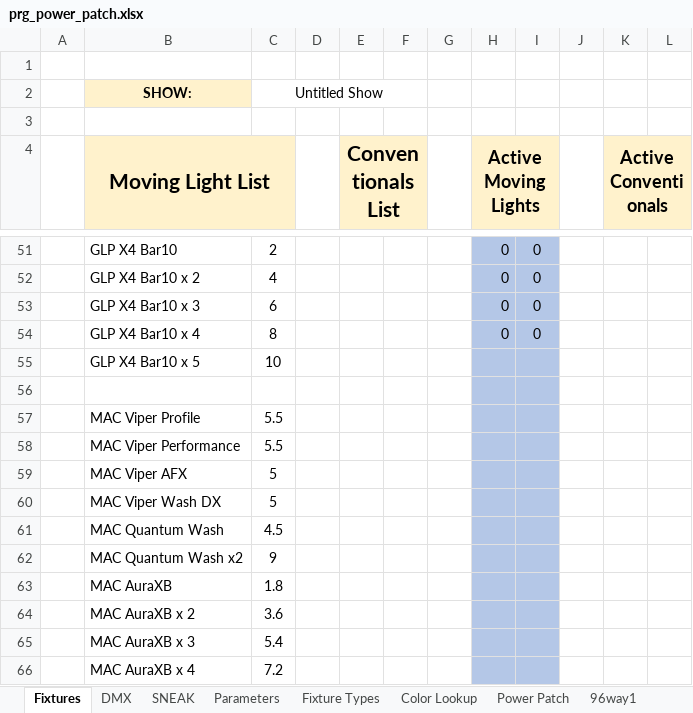
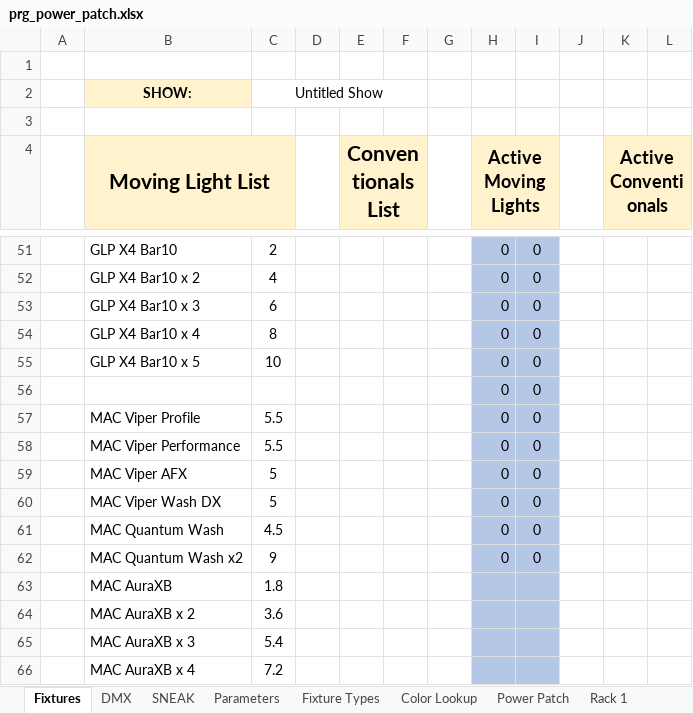
Before and after one commit to Charlie9830/sidekick, an Excel workbook: assets/excel/prg_power_patch.xlsx, sheet Fixtures, drawn as a sheet; only a part is shown, gaps mark what is left out; values as stored, in another font and other column widths than the file's, no borders; charts and pictures and conditional formats not drawn; the diff names each change by its address in the sheet, - before the commit and + after, or states it on an @@ line.

Commit message:
Power racks and Feeds implementation complete.

```diff
--- a/assets/excel/prg_power_patch.xlsx (sheet Fixtures)
+++ b/assets/excel/prg_power_patch.xlsx (sheet Fixtures)
-sheet tab: 96way1
+sheet tab: Rack 1
-H55 (Active Moving Lights): (empty)
+H55 (Active Moving Lights): 0
-I55: (empty)
+I55: 0
-row 56: (empty)
+row 56:  |  |  |  |  |  |  | 0 | 0
-H57:H62 (Active Moving Lights): (empty)
+H57:H62 (Active Moving Lights): 0
-I57:I62: (empty)
+I57:I62: 0
```
Also changed, not shown: sheet Color Lookup, sheet Power Patch, sheet Rack 5, sheet Rack 7, sheet Rack 1, sheet Rack 4, 7 more sheets, other sheet tabs, formulas that keep their value, charts or pictures, 7 other files.
